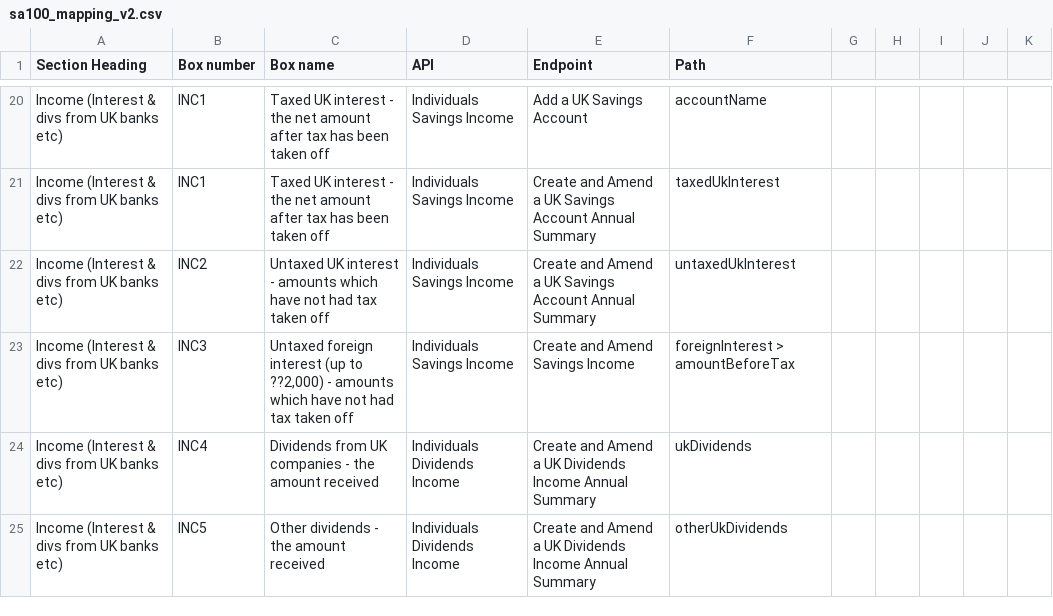
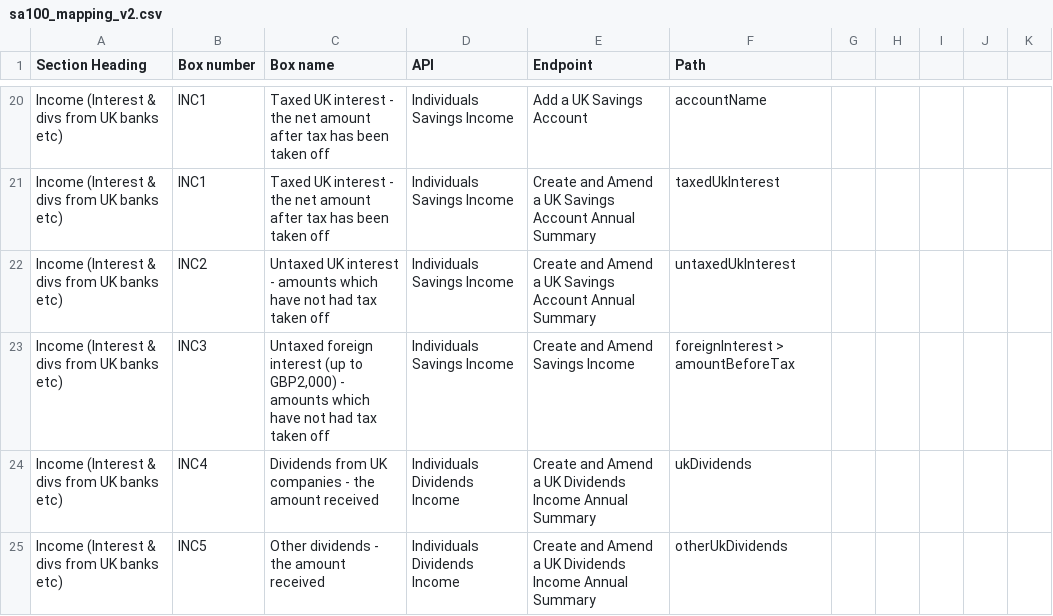
Before and after one commit to hmrc/income-tax-mtd-changelog, a CSV file: mapping/csv/sa100_mapping_v2.csv, drawn as a sheet; only a part is shown, gaps mark what is left out; the diff covers the shown part only.

Commit message:
Fix missing newline
Fix pound symbol missing

```diff
--- a/mapping/csv/sa100_mapping_v2.csv
+++ b/mapping/csv/sa100_mapping_v2.csv
@@ -22,3 +22,3 @@
 "Income (Interest & divs from UK banks etc)","INC2","Untaxed UK interest - amounts which have not had tax taken off","Individuals Savings Income","Create and Amend a UK Savings Account Annual Summary","untaxedUkInterest",""
-"Income (Interest & divs from UK banks etc)","INC3","Untaxed foreign interest (up to ??2,000) - amounts which have not had tax taken off","Individuals Savings Income","Create and Amend Savings Income","foreignInterest > amountBeforeTax",""
+"Income (Interest & divs from UK banks etc)","INC3","Untaxed foreign interest (up to GBP2,000) - amounts which have not had tax taken off","Individuals Savings Income","Create and Amend Savings Income","foreignInterest > amountBeforeTax",""
 "Income (Interest & divs from UK banks etc)","INC4","Dividends from UK companies - the amount received","Individuals Dividends Income","Create and Amend a UK Dividends Income Annual Summary","ukDividends",""
```
Also changed, not shown: 1 added row and 8 edited cells elsewhere in this file.
